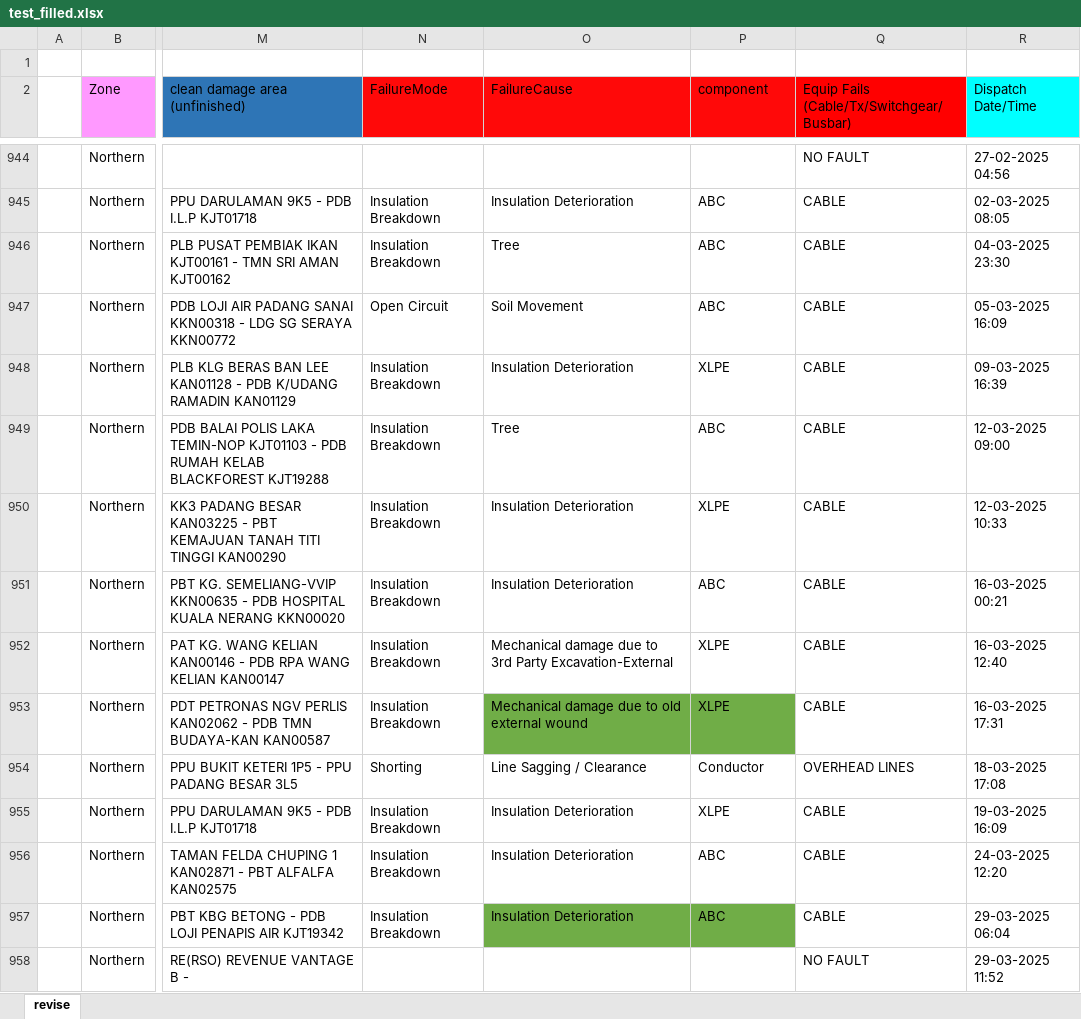
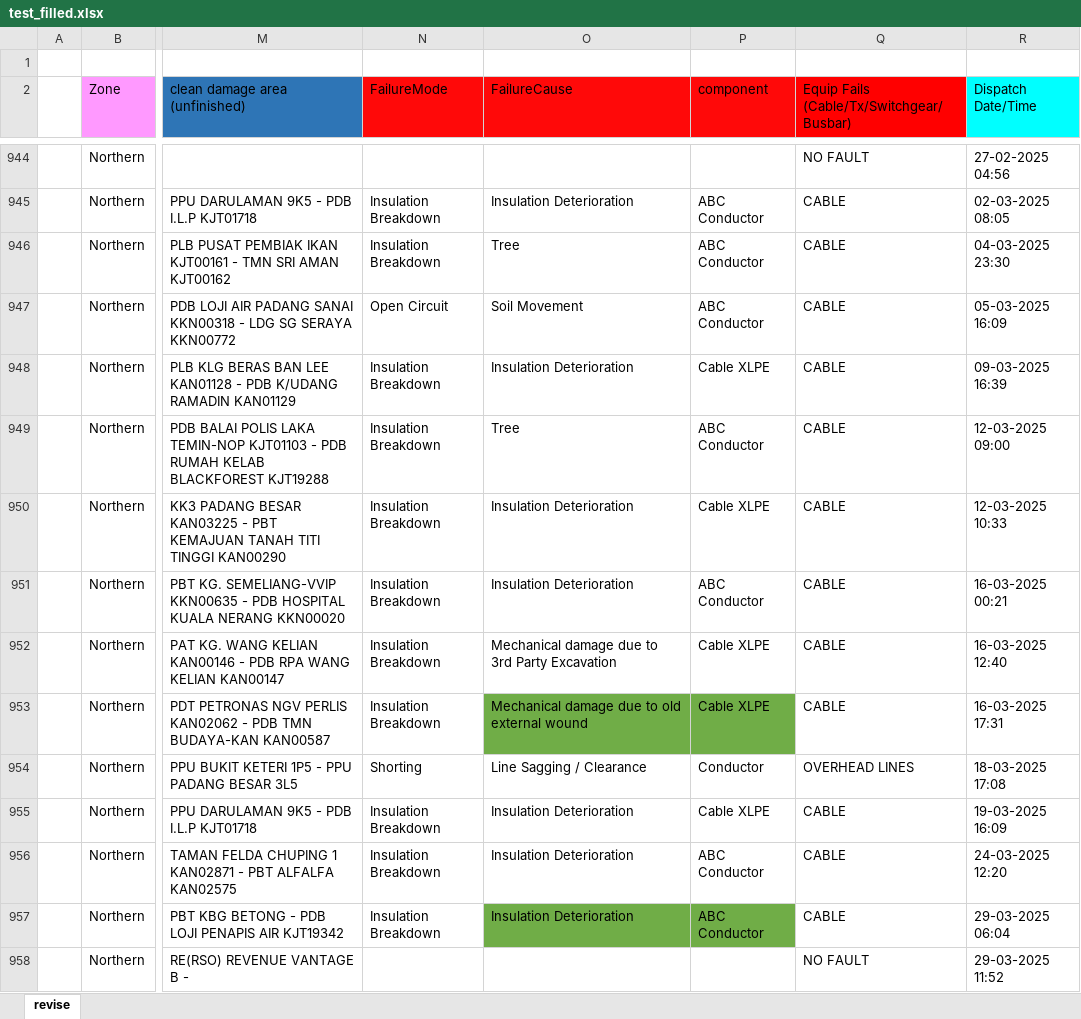
Before and after one commit to acerex36/weatherrecord, an Excel workbook: test_filled.xlsx, sheet revise, drawn as a sheet; only a part is shown, gaps mark what is left out; values as stored, in another font and other column widths than the file's, no borders; the diff covers the shown part only; the diff names each change by its address in the sheet, - before the commit and + after, or states it on an @@ line.

```diff
--- a/test_filled.xlsx (sheet revise)
+++ b/test_filled.xlsx (sheet revise)
-P945:P947 (component): ABC
+P945:P947 (component): ABC Conductor
-P948 (component): XLPE
+P948 (component): Cable XLPE
-P949 (component): ABC
+P949 (component): ABC Conductor
-P950 (component): XLPE
+P950 (component): Cable XLPE
-P951 (component): ABC
+P951 (component): ABC Conductor
-O952 (FailureCause): …3rd Party Excavation-External
+O952 (FailureCause): …3rd Party Excavation
-P952:P953 (component): XLPE
+P952:P953 (component): Cable XLPE
-P955 (component): XLPE
+P955 (component): Cable XLPE
-P956:P957 (component): ABC
+P956:P957 (component): ABC Conductor
```
Also changed, not shown: 467 edited cells elsewhere in this sheet.
